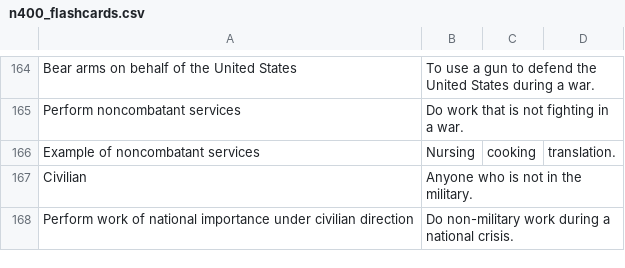
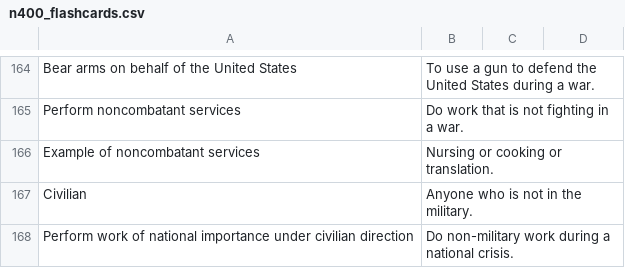
Before and after one commit to mariavero-brito/n400-flashcard-app, a CSV file: n400_flashcards.csv, drawn as a sheet; only a part is shown, gaps mark what is left out.

Commit message:
Update n400_flashcards.csv

```diff
--- a/n400_flashcards.csv
+++ b/n400_flashcards.csv
@@ -165,3 +165,3 @@ Bear arms on behalf of the United States,To use a gun to defend the United State
 Perform noncombatant services,Do work that is not fighting in a war.
-Example of noncombatant services,Nursing, cooking, translation.
+Example of noncombatant services,Nursing or cooking or translation.
 Civilian,Anyone who is not in the military.
```
